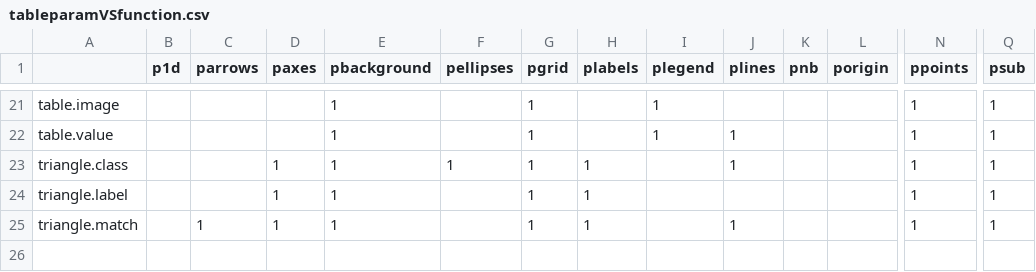
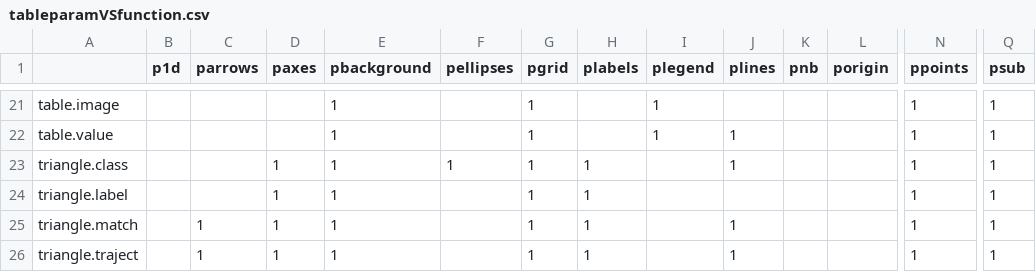
Before and after one commit to adeverse/adegraphics, a CSV file: vignettes/tableparamVSfunction.csv, drawn as a sheet; only a part is shown, gaps mark what is left out; rows hold the shown columns only; the diff names each change by its address in the sheet, - before the commit and + after, or states it on an @@ line.

```diff
--- a/vignettes/tableparamVSfunction.csv
+++ b/vignettes/tableparamVSfunction.csv
+row 26: triangle.traject |  | 1 | 1 | 1 |  | 1 | 1 |  | 1 |  |  | 1 | 1
```
Also changed, not shown: vignettes/gargsVSclass.csv, 3 other files.
